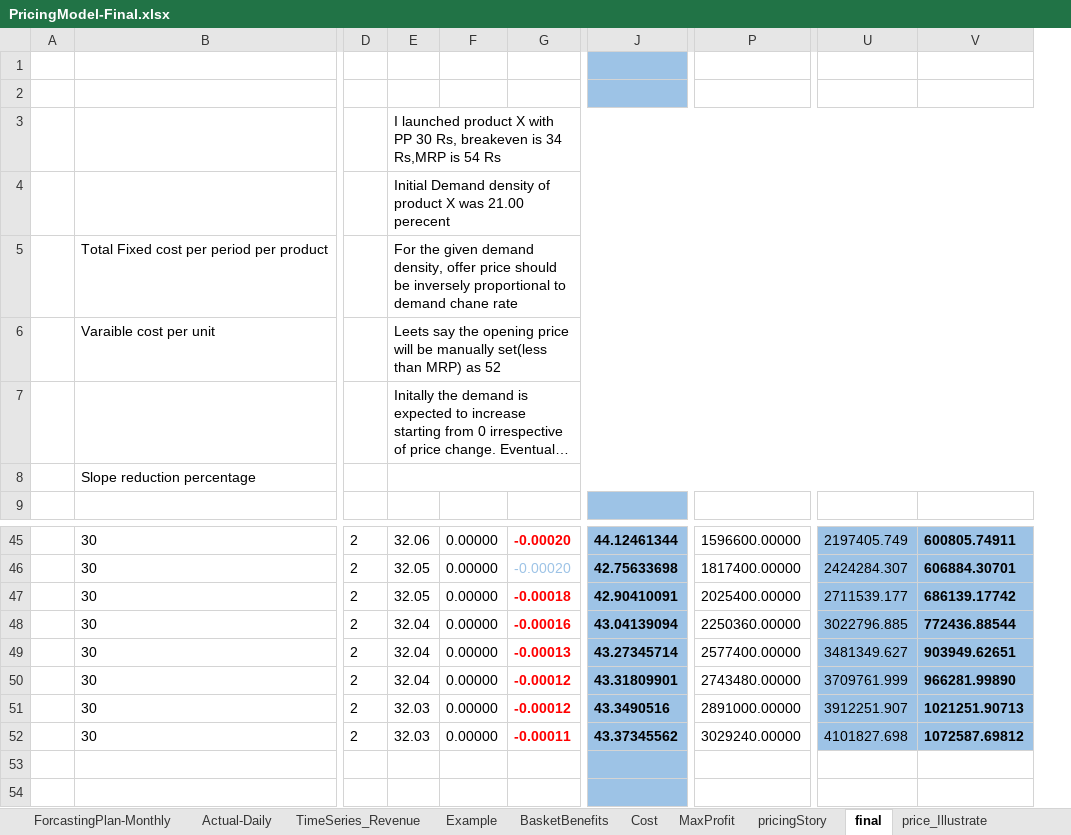
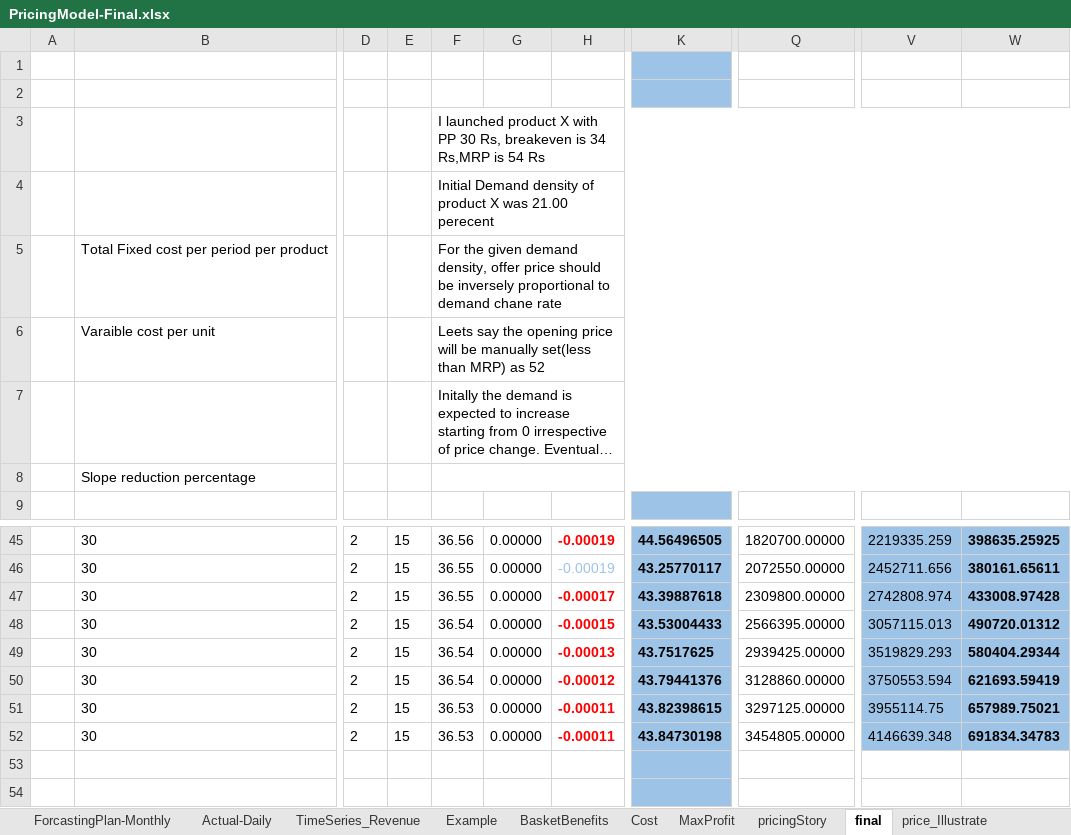
Before and after one commit to soukhyak26/MegaProject, an Excel workbook: documentation/Pricing/PricingModel-Final.xlsx, sheet final, drawn as a sheet; only a part is shown, gaps mark what is left out; long unchanged cells end in …; values as stored, in another font and other column widths than the file's, no borders; removed rows and columns are numbered as before the commit, all else as after; the diff covers the shown part only; the diff names each change by its address in the sheet, - before the commit and + after, or states it on an @@ line.

```diff
--- a/documentation/Pricing/PricingModel-Final.xlsx (sheet final)
+++ b/documentation/Pricing/PricingModel-Final.xlsx (sheet final)
+column E, rows 45-52: all 15
-column P, rows 45-52: 1596600.00000 | 1817400.00000 | 2025400.00000 | 2250360.00000 | 2577400.00000 | 2743480.00000 | 2891000.00000 | 3029240.00000
+column Q, rows 45-52: 1820700.00000 | 2072550.00000 | 2309800.00000 | 2566395.00000 | 2939425.00000 | 3128860.00000 | 3297125.00000 | 3454805.00000
-column V, rows 45-52: 600805.74911 | 606884.30701 | 686139.17742 | 772436.88544 | 903949.62651 | 966281.99890 | 1021251.90713 | 1072587.69812
+column W, rows 45-52: 398635.25925 | 380161.65611 | 433008.97428 | 490720.01312 | 580404.29344 | 621693.59419 | 657989.75021 | 691834.34783
-F45: 32.06
+F45: 36.56
-H45:H46: -0.00020
+H45:H46: -0.00019
-K45: 44.12461344
+K45: 44.56496505
-V45: 2197405.749
+V45: 2219335.259
-F46:F47: 32.05
+F46:F47: 36.55
-K46: 42.75633698
+K46: 43.25770117
-V46: 2424284.307
+V46: 2452711.656
-H47: -0.00018
+H47: -0.00017
-K47: 42.90410091
+K47: 43.39887618
-V47: 2711539.177
+V47: 2742808.974
-F48:F50: 32.04
+F48:F50: 36.54
-H48: -0.00016
+H48: -0.00015
-K48: 43.04139094
+K48: 43.53004433
-V48: 3022796.885
+V48: 3057115.013
-K49: 43.27345714
+K49: 43.7517625
-V49: 3481349.627
+V49: 3519829.293
-K50: 43.31809901
+K50: 43.79441376
-V50: 3709761.999
+V50: 3750553.594
-F51:F52: 32.03
+F51:F52: 36.53
-H51: -0.00012
+H51: -0.00011
-K51: 43.3490516
+K51: 43.82398615
-V51: 3912251.907
+V51: 3955114.75
-K52: 43.37345562
+K52: 43.84730198
-V52: 4101827.698
+V52: 4146639.348
```
Also changed, not shown: 5 added rows, 5 removed rows, 25 edited cells and cell formats elsewhere in this sheet, formulas that keep their value, hidden cells, charts or pictures.
